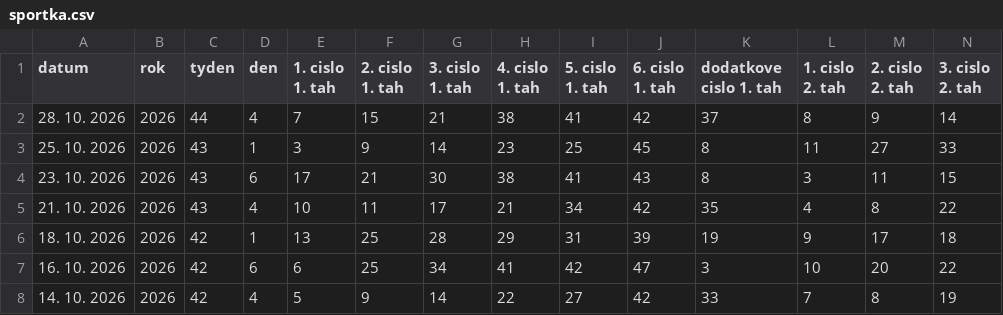
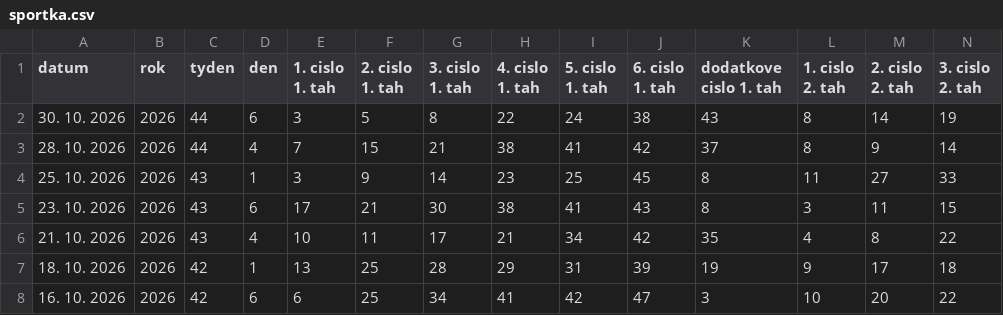
Before and after one commit to jerry00769/Sportka, a CSV file: sportka.csv, drawn as a sheet; only a part is shown; the shorter side is filled out with more unchanged rows; rows hold the shown columns only; the diff names each change by its address in the sheet, - before the commit and + after, or states it on an @@ line.

```diff
--- a/sportka.csv
+++ b/sportka.csv
+row 2: 30. 10. 2026 | 2026 | 44 | 6 | 3 | 5 | 8 | 22 | 24 | 38 | 43 | 8 | 14 | 19
```
